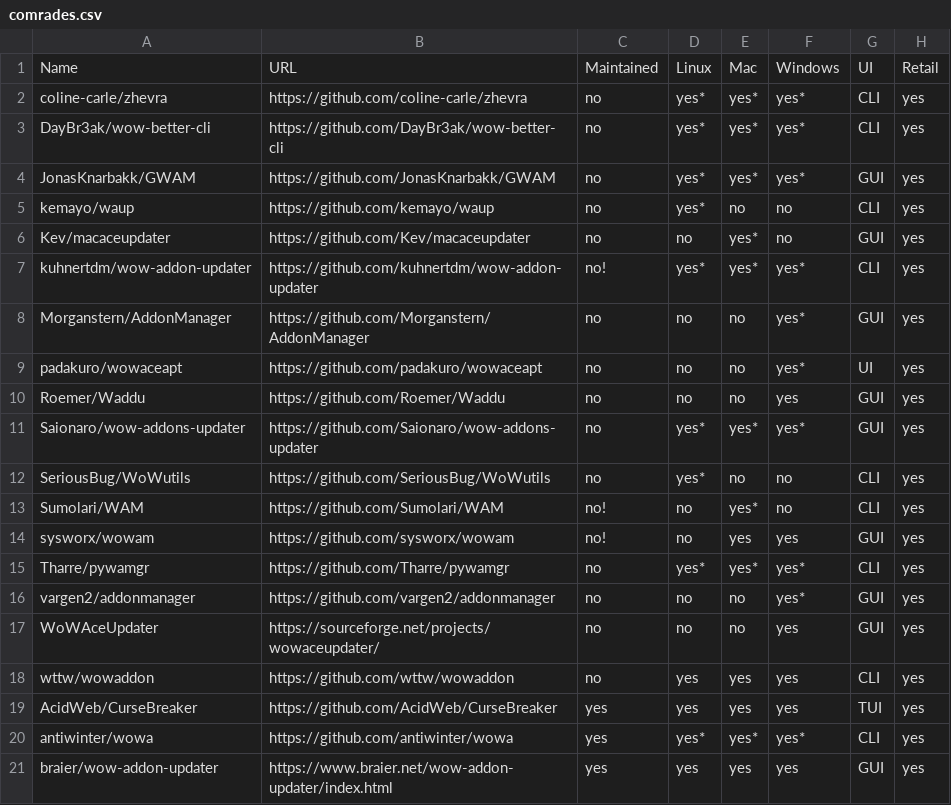
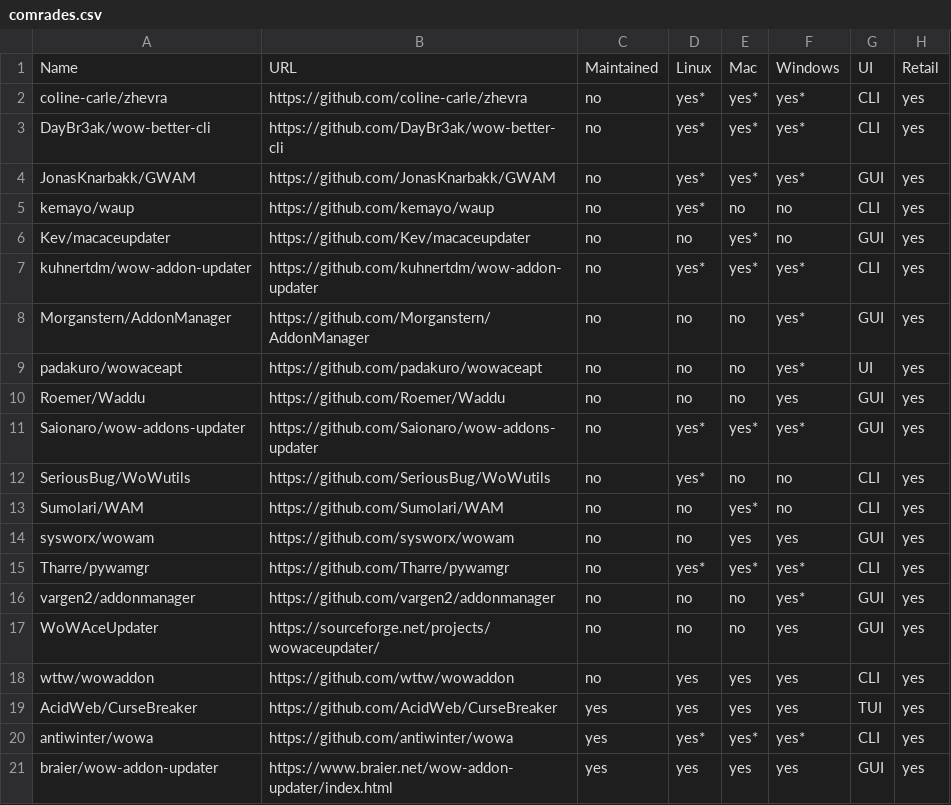
Before and after one commit to ogri-la/strongbox-comrades, a CSV file: comrades.csv, drawn as a sheet; only a part is shown; the diff names each change by its address in the sheet, - before the commit and + after, or states it on an @@ line.

Commit message:
reverts previous changes comrades.csv will be the 'final' output

```diff
--- a/comrades.csv
+++ b/comrades.csv
-C7: no!
+C7: no
-C13:C14: no!
+C13:C14: no
```
